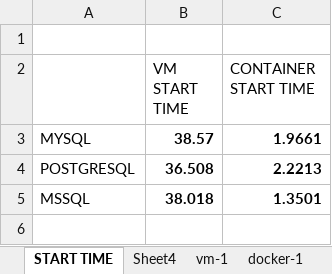
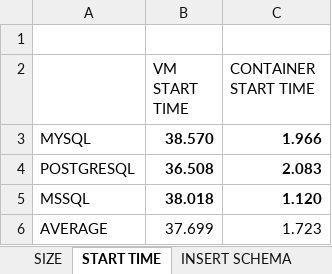
Before and after one commit to AmeliaLis/vms-vs-containers-project, an Excel workbook: Book1.xlsx, sheet START TIME, drawn as a sheet; values as stored, in another font and other column widths than the file's, no borders; charts and pictures not drawn; removed rows and columns are numbered as before the commit, all else as after; the diff names each change by its address in the sheet, - before the commit and + after, or states it on an @@ line.

```diff
--- a/Book1.xlsx (sheet START TIME)
+++ b/Book1.xlsx (sheet START TIME)
-sheet tab: Sheet4
+sheet tab: INSERT SCHEMA
+sheet tab: SIZE
-row 3: MYSQL | 38.57 | 1.9661
+row 3: MYSQL | 38.570 | 1.966
-C4 (CONTAINER START TIME): 2.2213
+C4 (CONTAINER START TIME): 2.083
-C5 (CONTAINER START TIME): 1.3501
+C5 (CONTAINER START TIME): 1.120
+row 6: AVERAGE | 37.699 | 1.723
```
Also changed, not shown: sheet docker-2, sheet docker-4, sheet docker-1, sheet INSERT SCHEMA, sheet vm-1, other sheet tabs, charts or pictures, 7 other files.
